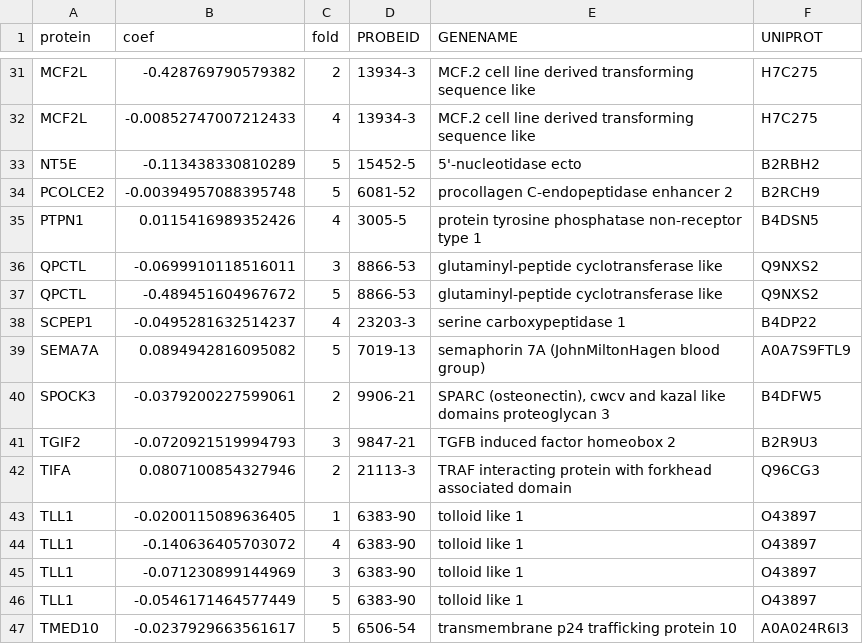
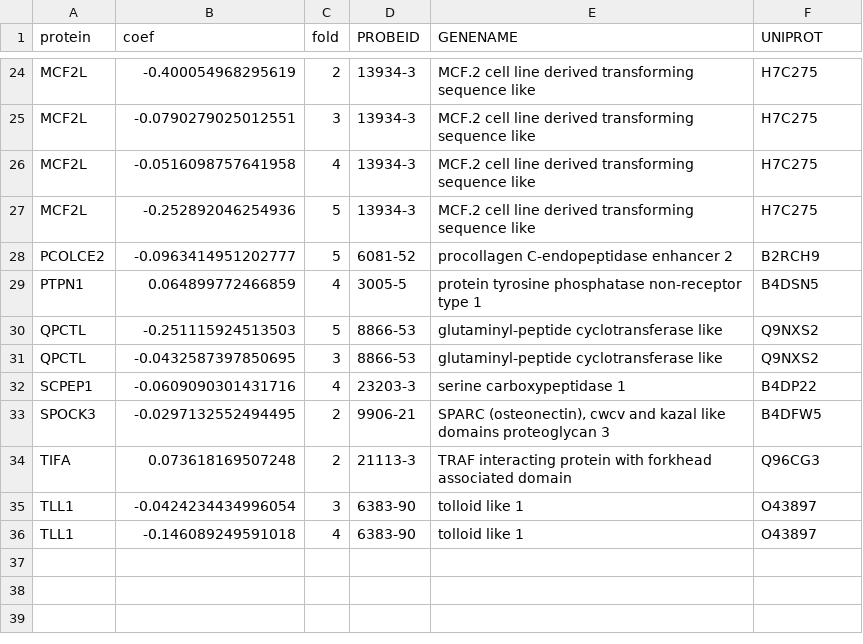
Before and after one commit to PeterSax929/LRTI-classifier-Proteomics, a CSV file: BREATH2.Prot/results/lasso_fold_coefs.csv, drawn as a sheet; only a part is shown, gaps mark what is left out; the diff covers the shown part only.

```diff
--- a/BREATH2.Prot/results/lasso_fold_coefs.csv
+++ b/BREATH2.Prot/results/lasso_fold_coefs.csv
@@ -31,17 +24,13 @@
-"MCF2L",-0.428769790579382,2,"13934-3","MCF.2 cell line derived transforming sequence like","H7C275"
-"MCF2L",-0.00852747007212433,4,"13934-3","MCF.2 cell line derived transforming sequence like","H7C275"
-"NT5E",-0.113438330810289,5,"15452-5","5'-nucleotidase ecto","B2RBH2"
-"PCOLCE2",-0.00394957088395748,5,"6081-52","procollagen C-endopeptidase enhancer 2","B2RCH9"
-"PTPN1",0.0115416989352426,4,"3005-5","protein tyrosine phosphatase non-receptor type 1","B4DSN5"
-"QPCTL",-0.0699910118516011,3,"8866-53","glutaminyl-peptide cyclotransferase like","Q9NXS2"
-"QPCTL",-0.489451604967672,5,"8866-53","glutaminyl-peptide cyclotransferase like","Q9NXS2"
-"SCPEP1",-0.0495281632514237,4,"23203-3","serine carboxypeptidase 1","B4DP22"
-"SEMA7A",0.0894942816095082,5,"7019-13","semaphorin 7A (JohnMiltonHagen blood group)","A0A7S9FTL9"
-"SPOCK3",-0.0379200227599061,2,"9906-21","SPARC (osteonectin), cwcv and kazal like domains proteoglycan 3","B4DFW5"
-"TGIF2",-0.0720921519994793,3,"9847-21","TGFB induced factor homeobox 2","B2R9U3"
-"TIFA",0.0807100854327946,2,"21113-3","TRAF interacting protein with forkhead associated domain","Q96CG3"
-"TLL1",-0.0200115089636405,1,"6383-90","tolloid like 1","O43897"
-"TLL1",-0.140636405703072,4,"6383-90","tolloid like 1","O43897"
-"TLL1",-0.071230899144969,3,"6383-90","tolloid like 1","O43897"
-"TLL1",-0.0546171464577449,5,"6383-90","tolloid like 1","O43897"
-"TMED10",-0.0237929663561617,5,"6506-54","transmembrane p24 trafficking protein 10","A0A024R6I3"
+"MCF2L",-0.400054968295619,2,"13934-3","MCF.2 cell line derived transforming sequence like","H7C275"
+"MCF2L",-0.0790279025012551,3,"13934-3","MCF.2 cell line derived transforming sequence like","H7C275"
+"MCF2L",-0.0516098757641958,4,"13934-3","MCF.2 cell line derived transforming sequence like","H7C275"
+"MCF2L",-0.252892046254936,5,"13934-3","MCF.2 cell line derived transforming sequence like","H7C275"
+"PCOLCE2",-0.0963414951202777,5,"6081-52","procollagen C-endopeptidase enhancer 2","B2RCH9"
+"PTPN1",0.064899772466859,4,"3005-5","protein tyrosine phosphatase non-receptor type 1","B4DSN5"
+"QPCTL",-0.251115924513503,5,"8866-53","glutaminyl-peptide cyclotransferase like","Q9NXS2"
+"QPCTL",-0.0432587397850695,3,"8866-53","glutaminyl-peptide cyclotransferase like","Q9NXS2"
+"SCPEP1",-0.0609090301431716,4,"23203-3","serine carboxypeptidase 1","B4DP22"
+"SPOCK3",-0.0297132552494495,2,"9906-21","SPARC (osteonectin), cwcv and kazal like domains proteoglycan 3","B4DFW5"
+"TIFA",0.073618169507248,2,"21113-3","TRAF interacting protein with forkhead associated domain","Q96CG3"
+"TLL1",-0.0424234434996054,3,"6383-90","tolloid like 1","O43897"
+"TLL1",-0.146089249591018,4,"6383-90","tolloid like 1","O43897"
```
Also changed, not shown: 3 added rows, 10 removed rows and 22 edited cells elsewhere in this file, BREATH2.Prot/results/lassoRF_preds.csv, BREATH2.Prot/results/lassoRF_votes.csv, 12 other files.
